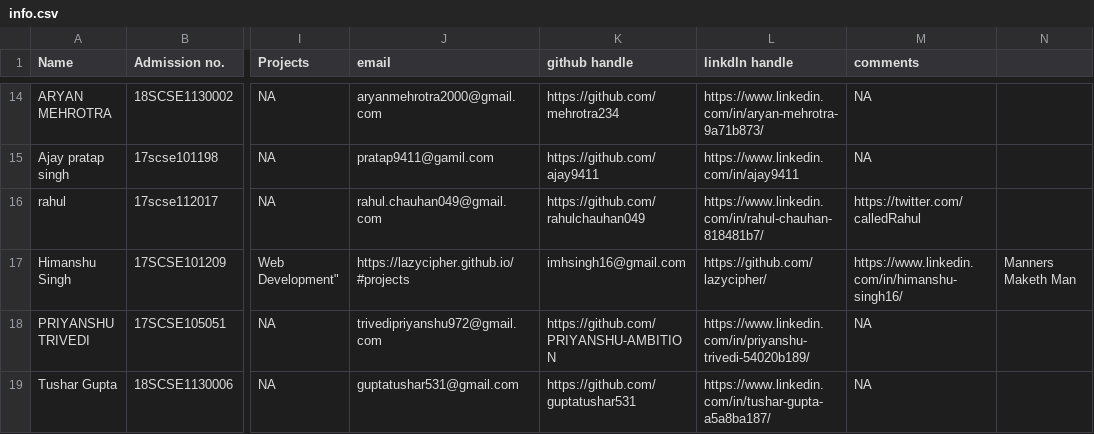
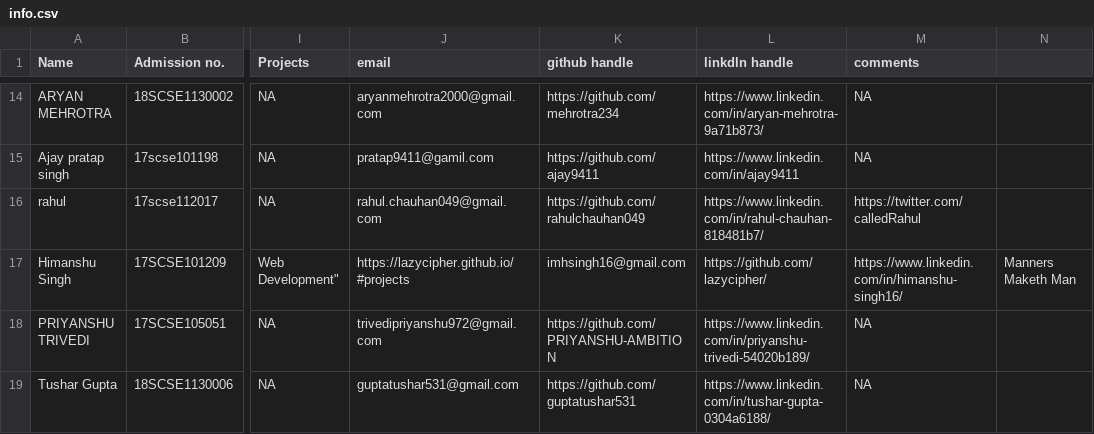
Before and after one commit to tanya3007/gitTest, a CSV file: info.csv, drawn as a sheet; only a part is shown, gaps mark what is left out; the diff names each change by its address in the sheet, - before the commit and + after, or states it on an @@ line.

Commit message:
Update info.csv

```diff
--- a/info.csv
+++ b/info.csv
-L19 (linkdln handle): https://www.linkedin.com/in/tushar-gupta-a5a8ba187/
+L19 (linkdln handle): https://www.linkedin.com/in/tushar-gupta-0304a6188/
```
